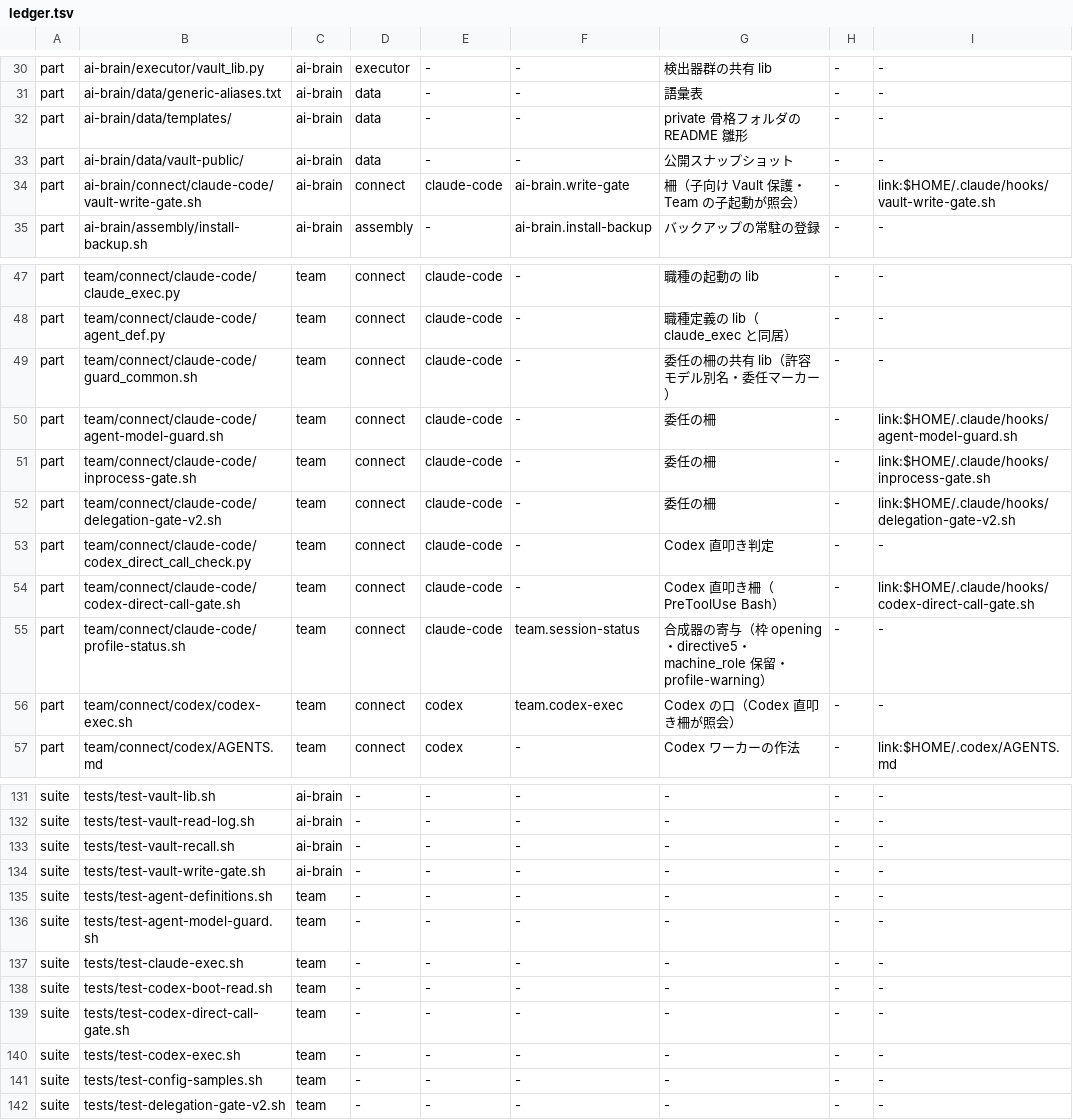
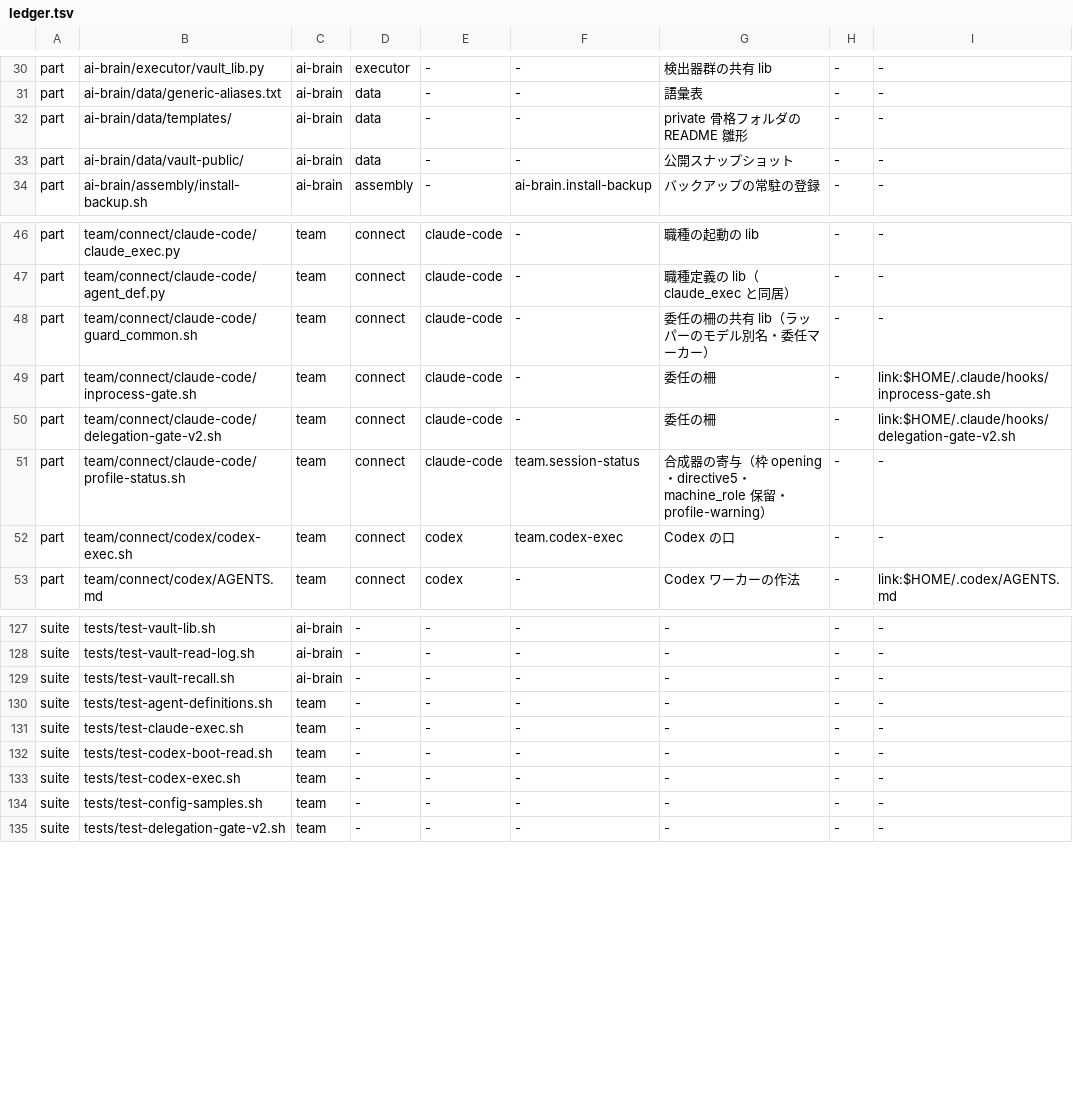
Before and after one commit to Takumi00Nine/takumi009-ai-env, a TSV file: core/data/ledger.tsv, drawn as a sheet; only a part is shown, gaps mark what is left out.

```diff
--- a/core/data/ledger.tsv
+++ b/core/data/ledger.tsv
@@ -33,3 +33,2 @@ part	ai-brain/data/templates/	ai-brain	data	-	-	private 骨格フォルダの RE
 part	ai-brain/data/vault-public/	ai-brain	data	-	-	公開スナップショット	-	-
-part	ai-brain/connect/claude-code/vault-write-gate.sh	ai-brain	connect	claude-code	ai-brain.write-gate	柵（子向け Vault 保護・Team の子起動が照会）	-	link:$HOME/.claude/hooks/vault-write-gate.sh
 part	ai-brain/assembly/install-backup.sh	ai-brain	assembly	-	ai-brain.install-backup	バックアップの常駐の登録	-	-
@@ -48,10 +47,7 @@ part	team/connect/claude-code/claude_exec.py	team	connect	claude-code	-	職種
 part	team/connect/claude-code/agent_def.py	team	connect	claude-code	-	職種定義の lib（claude_exec と同居）	-	-
-part	team/connect/claude-code/guard_common.sh	team	connect	claude-code	-	委任の柵の共有 lib（許容モデル別名・委任マーカー）	-	-
-part	team/connect/claude-code/agent-model-guard.sh	team	connect	claude-code	-	委任の柵	-	link:$HOME/.claude/hooks/agent-model-guard.sh
+part	team/connect/claude-code/guard_common.sh	team	connect	claude-code	-	委任の柵の共有 lib（ラッパーのモデル別名・委任マーカー）	-	-
 part	team/connect/claude-code/inprocess-gate.sh	team	connect	claude-code	-	委任の柵	-	link:$HOME/.claude/hooks/inprocess-gate.sh
 part	team/connect/claude-code/delegation-gate-v2.sh	team	connect	claude-code	-	委任の柵	-	link:$HOME/.claude/hooks/delegation-gate-v2.sh
-part	team/connect/claude-code/codex_direct_call_check.py	team	connect	claude-code	-	Codex 直叩き判定	-	-
-part	team/connect/claude-code/codex-direct-call-gate.sh	team	connect	claude-code	-	Codex 直叩き柵（PreToolUse Bash）	-	link:$HOME/.claude/hooks/codex-direct-call-gate.sh
 part	team/connect/claude-code/profile-status.sh	team	connect	claude-code	team.session-status	合成器の寄与（枠 opening・directive5・machine_role 保留・profile-warning）	-	-
-part	team/connect/codex/codex-exec.sh	team	connect	codex	team.codex-exec	Codex の口（Codex 直叩き柵が照会）	-	-
+part	team/connect/codex/codex-exec.sh	team	connect	codex	team.codex-exec	Codex の口	-	-
 part	team/connect/codex/AGENTS.md	team	connect	codex	-	Codex ワーカーの作法	-	link:$HOME/.codex/AGENTS.md
@@ -133,8 +129,5 @@ suite	tests/test-vault-read-log.sh	ai-brain	-	-	-	-	-	-
 suite	tests/test-vault-recall.sh	ai-brain	-	-	-	-	-	-
-suite	tests/test-vault-write-gate.sh	ai-brain	-	-	-	-	-	-
 suite	tests/test-agent-definitions.sh	team	-	-	-	-	-	-
-suite	tests/test-agent-model-guard.sh	team	-	-	-	-	-	-
 suite	tests/test-claude-exec.sh	team	-	-	-	-	-	-
 suite	tests/test-codex-boot-read.sh	team	-	-	-	-	-	-
-suite	tests/test-codex-direct-call-gate.sh	team	-	-	-	-	-	-
 suite	tests/test-codex-exec.sh	team	-	-	-	-	-	-
```
Also changed, not shown: core/data/moves.tsv, 22 other files.
